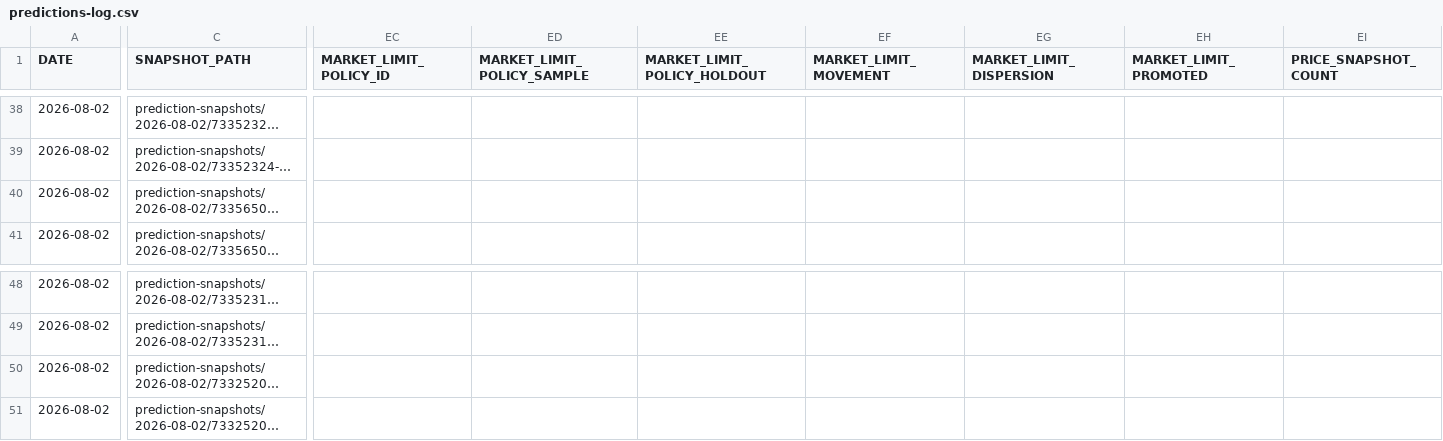
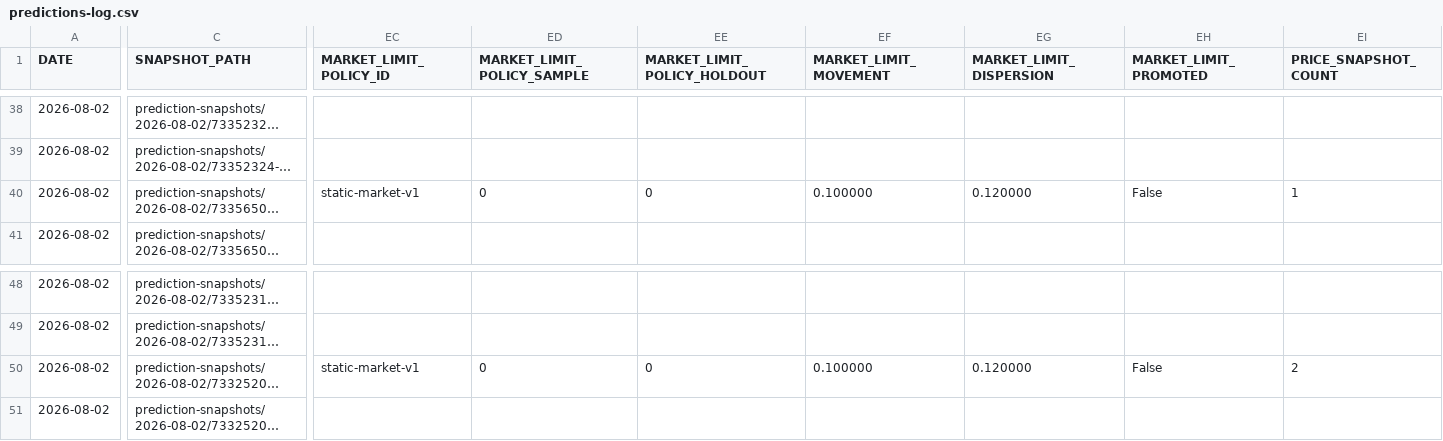
Before and after one commit to AguyfromaTown/betting, a CSV file: predictions-log.csv, drawn as a sheet; only a part is shown, gaps mark what is left out; long unchanged cells end in …; the diff covers the shown part only; the diff names each change by its address in the sheet, - before the commit and + after, or states it on an @@ line.

```diff
--- a/predictions-log.csv
+++ b/predictions-log.csv
-EC40 (MARKET_LIMIT_POLICY_ID): (empty)
+EC40 (MARKET_LIMIT_POLICY_ID): static-market-v1
-ED40 (MARKET_LIMIT_POLICY_SAMPLE): (empty)
+ED40 (MARKET_LIMIT_POLICY_SAMPLE): 0
-EE40 (MARKET_LIMIT_POLICY_HOLDOUT): (empty)
+EE40 (MARKET_LIMIT_POLICY_HOLDOUT): 0
-EF40 (MARKET_LIMIT_MOVEMENT): (empty)
+EF40 (MARKET_LIMIT_MOVEMENT): 0.100000
-EG40 (MARKET_LIMIT_DISPERSION): (empty)
+EG40 (MARKET_LIMIT_DISPERSION): 0.120000
-EH40 (MARKET_LIMIT_PROMOTED): (empty)
+EH40 (MARKET_LIMIT_PROMOTED): False
-EI40 (PRICE_SNAPSHOT_COUNT): (empty)
+EI40 (PRICE_SNAPSHOT_COUNT): 1
-EC50 (MARKET_LIMIT_POLICY_ID): (empty)
+EC50 (MARKET_LIMIT_POLICY_ID): static-market-v1
-ED50 (MARKET_LIMIT_POLICY_SAMPLE): (empty)
+ED50 (MARKET_LIMIT_POLICY_SAMPLE): 0
-EE50 (MARKET_LIMIT_POLICY_HOLDOUT): (empty)
+EE50 (MARKET_LIMIT_POLICY_HOLDOUT): 0
-EF50 (MARKET_LIMIT_MOVEMENT): (empty)
+EF50 (MARKET_LIMIT_MOVEMENT): 0.100000
-EG50 (MARKET_LIMIT_DISPERSION): (empty)
+EG50 (MARKET_LIMIT_DISPERSION): 0.120000
-EH50 (MARKET_LIMIT_PROMOTED): (empty)
+EH50 (MARKET_LIMIT_PROMOTED): False
-EI50 (PRICE_SNAPSHOT_COUNT): (empty)
+EI50 (PRICE_SNAPSHOT_COUNT): 2
```
Also changed, not shown: 11 edited cells elsewhere in this file, counterfactual-log.csv, pending-bets.csv, 13 other files.
